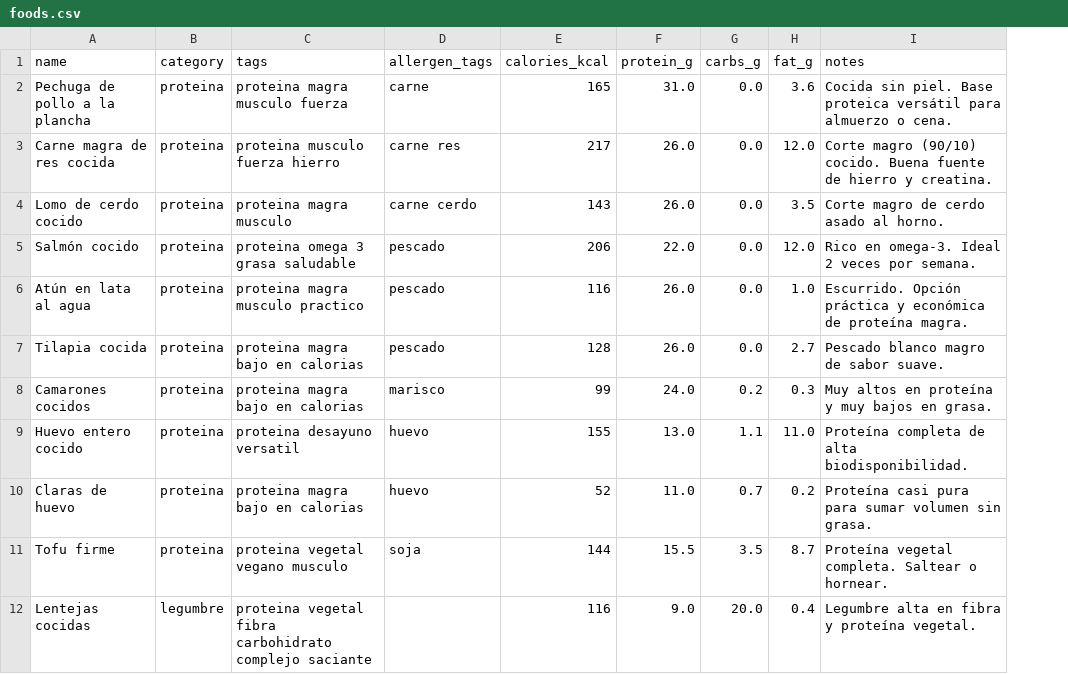
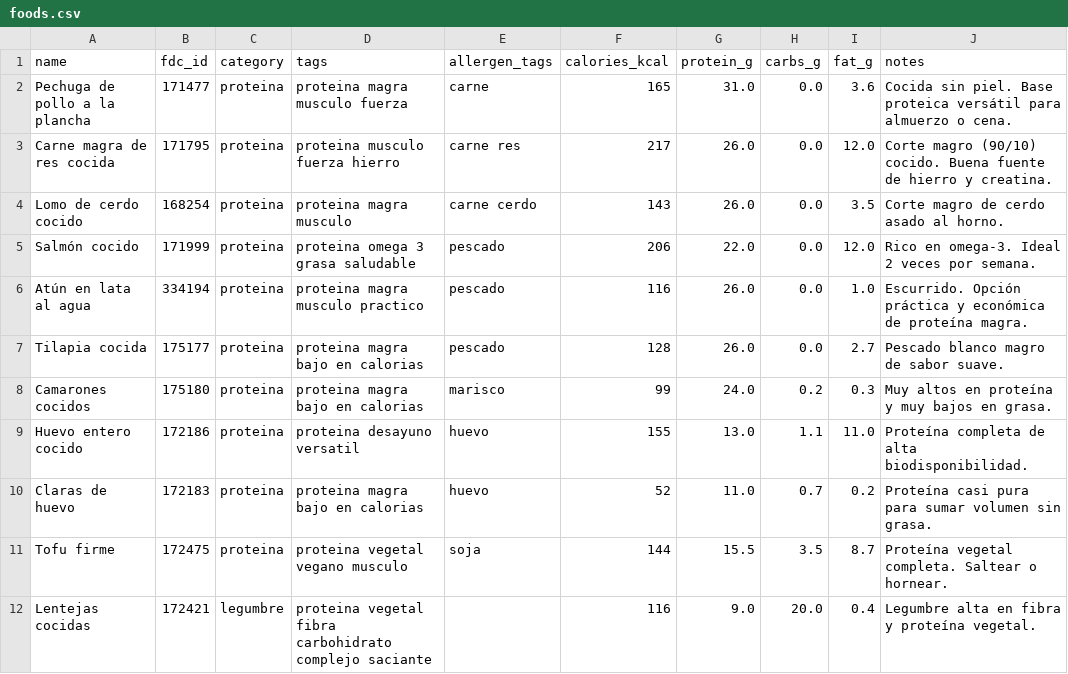
Before and after one commit to santiago-carvajal/fitcoach-bot, a CSV file: data/foods.csv, drawn as a sheet; only a part is shown; the diff names each change by its address in the sheet, - before the commit and + after, or states it on an @@ line.

```diff
--- a/data/foods.csv
+++ b/data/foods.csv
+column B (fdc_id), rows 2-12: 171477 | 171795 | 168254 | 171999 | 334194 | 175177 | 175180 | 172186 | 172183 | 172475 | 172421
```
Also changed, not shown: 2 other files.
